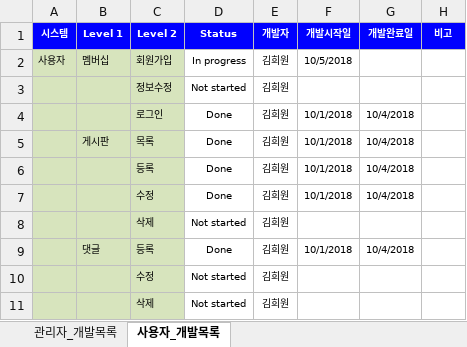
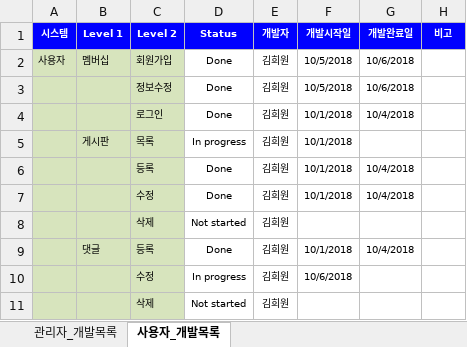
Before and after one commit to kimheewon/project, an Excel workbook: Document/인턴_산출물_프로덕트백로그_v1.xlsx, sheet 사용자_개발목록, drawn as a sheet; values as stored, in another font and other column widths than the file's, no borders; removed rows and columns are numbered as before the commit, all else as after; the diff names each change by its address in the sheet, - before the commit and + after, or states it on an @@ line.

```diff
--- a/Document/인턴_산출물_프로덕트백로그_v1.xlsx (sheet 사용자_개발목록)
+++ b/Document/인턴_산출물_프로덕트백로그_v1.xlsx (sheet 사용자_개발목록)
-D2 (Status): In progress
+D2 (Status): Done
-G2 (개발완료일): (empty)
+G2 (개발완료일): 10/6/2018
-row 3:  |  | 정보수정 | Not started | 김희원
+row 3:  |  | 정보수정 | Done | 김희원 | 10/5/2018 | 10/6/2018
-D5 (Status): Done
+D5 (Status): In progress
-G5 (개발완료일): 10/4/2018
+G5 (개발완료일): (empty)
-D10 (Status): Not started
+D10 (Status): In progress
-F10 (개발시작일): (empty)
+F10 (개발시작일): 10/6/2018
```
Also changed, not shown: 2 other files.
